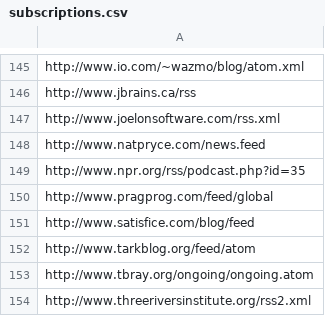
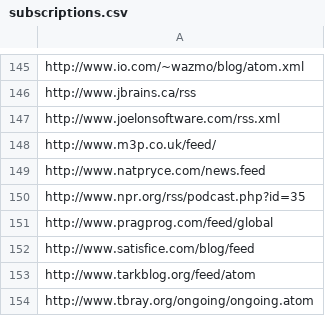
Before and after one commit to matthewtodd/planet, a CSV file: config/subscriptions.csv, drawn as a sheet; only a part is shown, gaps mark what is left out; the shorter side is filled out with more unchanged rows; the diff names each change by its address in the sheet, - before the commit and + after, or states it on an @@ line.

Commit message:
Steve Freeman.

```diff
--- a/config/subscriptions.csv
+++ b/config/subscriptions.csv
+row 148: http://www.m3p.co.uk/feed/
```
